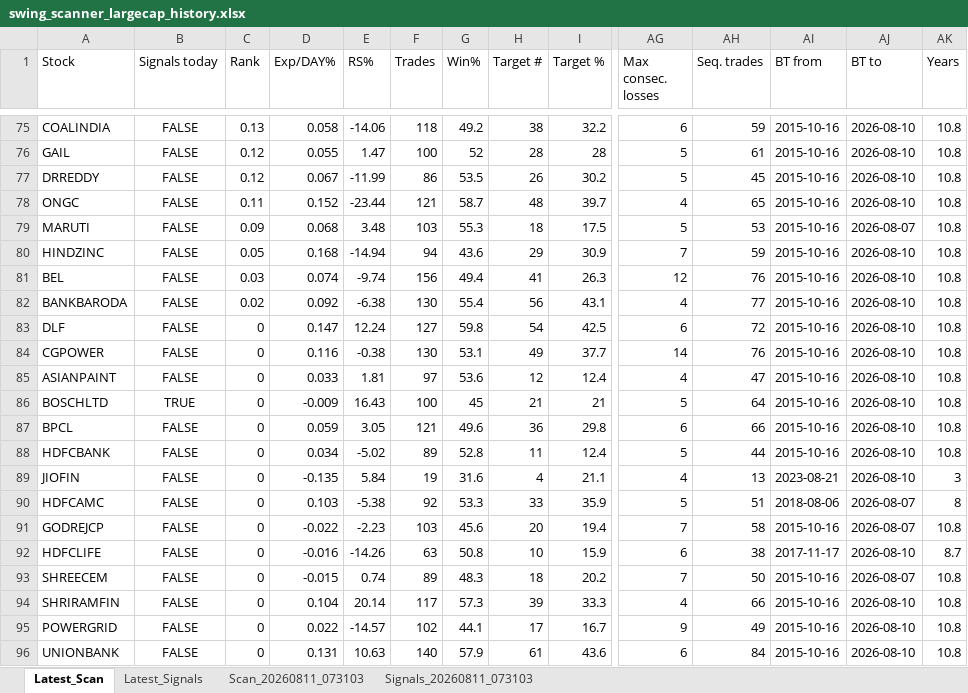
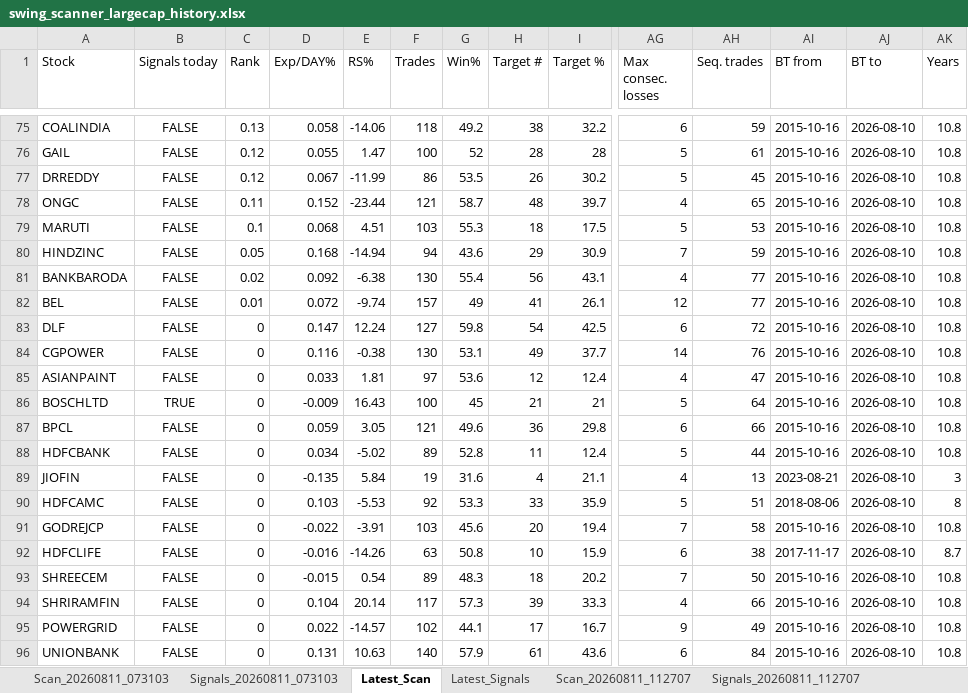
Before and after one commit to PavanSaiNekkala/Swing_Scanner_Latest, an Excel workbook: downloads/history/swing_scanner_largecap_history.xlsx, sheet Latest_Scan, drawn as a sheet; only a part is shown, gaps mark what is left out; values as stored, in another font and other column widths than the file's, no borders; removed rows and columns are numbered as before the commit, all else as after; rows hold the shown columns only; the diff covers the shown part only; the diff names each change by its address in the sheet, - before the commit and + after, or states it on an @@ line.

```diff
--- a/downloads/history/swing_scanner_largecap_history.xlsx (sheet Latest_Scan)
+++ b/downloads/history/swing_scanner_largecap_history.xlsx (sheet Latest_Scan)
+sheet tab: Scan_20260811_112707
+sheet tab: Signals_20260811_112707
@@ sheet tab order changed: Scan_20260811_073103 | Signals_20260811_073103 | Latest_Scan | Latest_Signals | Scan_20260811_112707 | Signals_20260811_112707 @@
-C79 (Rank): 0.09
+C79 (Rank): 0.1
-E79 (RS%): 3.48
+E79 (RS%): 4.51
-AJ79 (BT to): 2026-08-07
+AJ79 (BT to): 2026-08-10
-row 81: BEL | FALSE | 0.03 | 0.074 | -9.74 | 156 | 49.4 | 41 | 26.3 | 12 | 76 | 2015-10-16 | 2026-08-10 | 10.8
+row 82: BEL | FALSE | 0.01 | 0.072 | -9.74 | 157 | 49 | 41 | 26.1 | 12 | 77 | 2015-10-16 | 2026-08-10 | 10.8
-E90 (RS%): -5.38
+E90 (RS%): -5.53
-AJ90:AJ91 (BT to): 2026-08-07
+AJ90:AJ91 (BT to): 2026-08-10
-E91 (RS%): -2.23
+E91 (RS%): -3.91
-E93 (RS%): 0.74
+E93 (RS%): 0.54
-AJ93 (BT to): 2026-08-07
+AJ93 (BT to): 2026-08-10
```
Also changed, not shown: 11 added rows, 11 removed rows, 1 moved row and 38 edited cells elsewhere in this sheet, sheet Latest_Signals.
